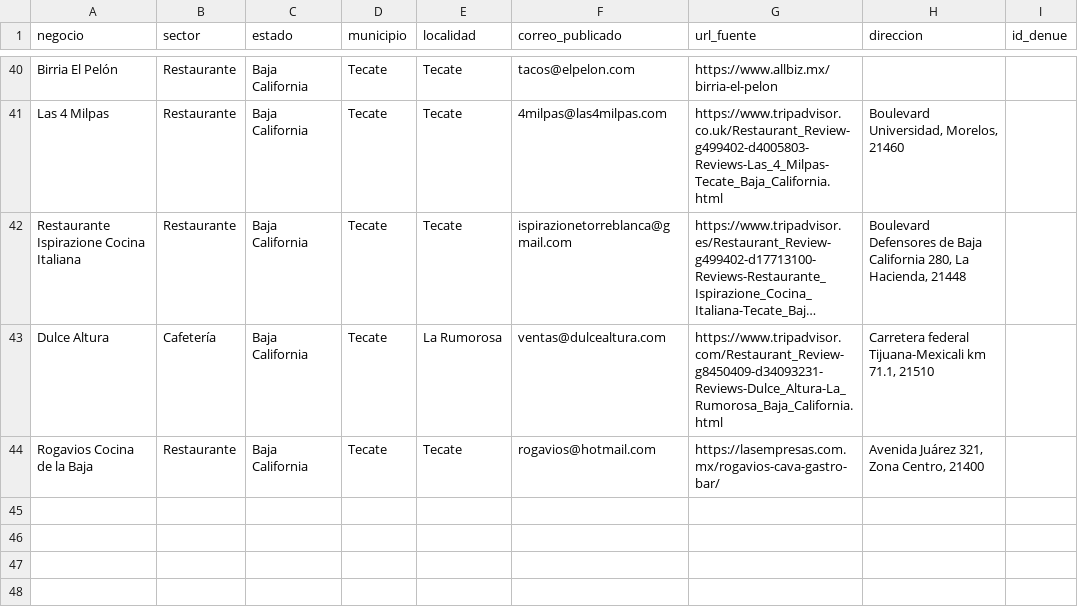
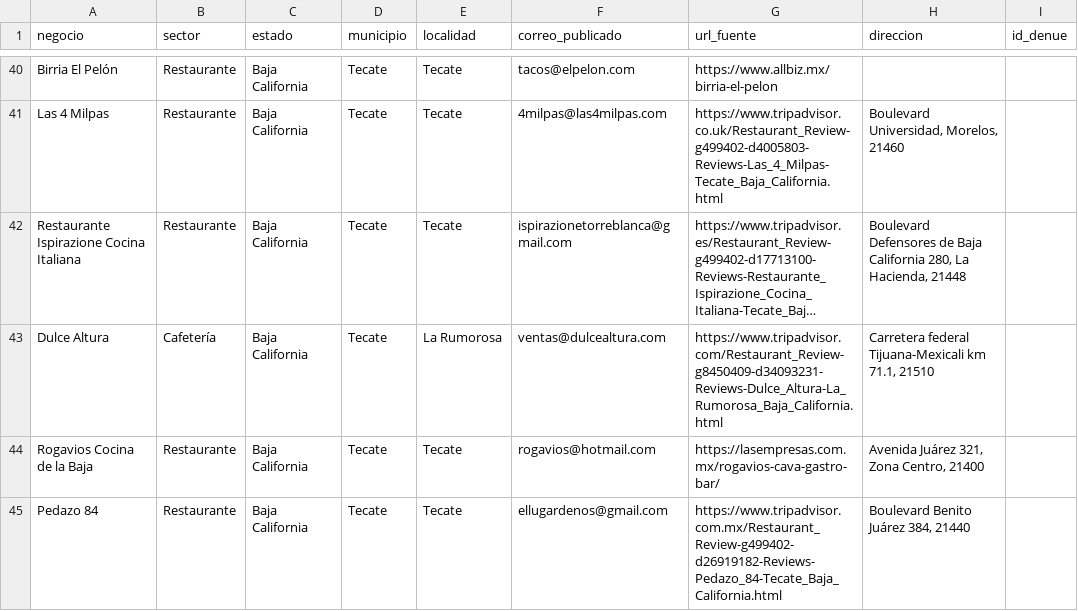
Before and after one commit to tostis005/LP, a CSV file: crm-imports/tecate.csv, drawn as a sheet; only a part is shown, gaps mark what is left out; long unchanged cells end in ….

Commit message:
Añadir Pedazo 84 con correo comercial publicado y dirección

```diff
--- a/crm-imports/tecate.csv
+++ b/crm-imports/tecate.csv
@@ -44 +44,2 @@ negocio,sector,estado,municipio,localidad,correo_publicado,url_fuente,direccion,
 "Rogavios Cocina de la Baja","Restaurante","Baja California","Tecate","Tecate","rogavios@hotmail.com","https://lasempresas.com.mx/rogavios-cava-gastro-bar/","Avenida Juárez 321, Zona Centro, 21400",""
+"Pedazo 84","Restaurante","Baja California","Tecate","Tecate","ellugardenos@gmail.com","https://www.tripadvisor.com.mx/Restaurant_Review-g499402-d26919182-Reviews-Pedazo_84-Tecate_Baja_California.html","Boulevard Benito Juárez 384, 21440",""
```
